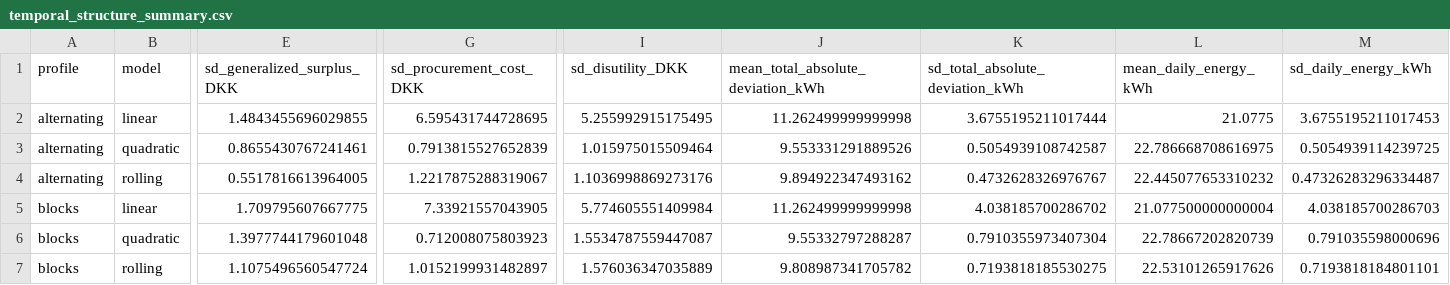
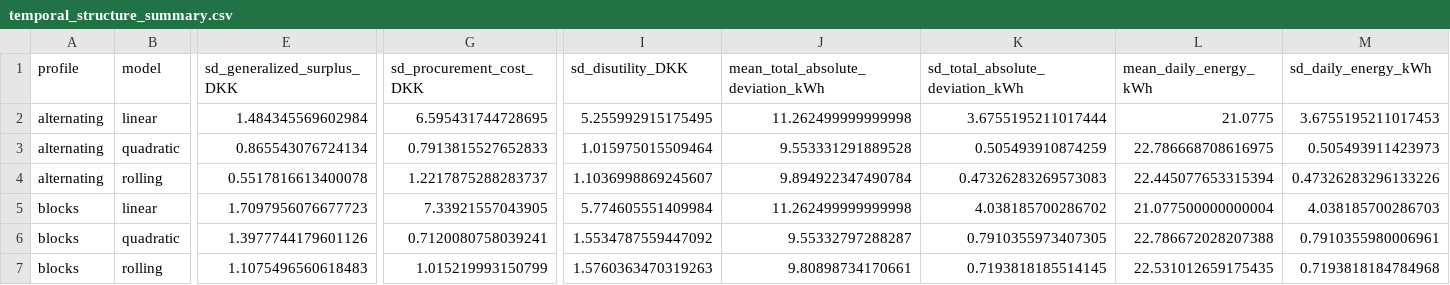
Before and after one commit to magnus-bs/46750_Optimisation_Assignment_1, a CSV file: results/Q2_temporal/temporal_structure_summary.csv, drawn as a sheet; only a part is shown, gaps mark what is left out; removed rows and columns are numbered as before the commit, all else as after; rows hold the shown columns only; the diff names each change by its address in the sheet, - before the commit and + after, or states it on an @@ line.

```diff
--- a/results/Q2_temporal/temporal_structure_summary.csv
+++ b/results/Q2_temporal/temporal_structure_summary.csv
-E2 (sd_generalized_surplus_DKK): 1.4843455696029855
+E2 (sd_generalized_surplus_DKK): 1.484345569602984
-E3 (sd_generalized_surplus_DKK): 0.8655430767241461
+E3 (sd_generalized_surplus_DKK): 0.865543076724134
-G3 (sd_procurement_cost_DKK): 0.7913815527652839
+G3 (sd_procurement_cost_DKK): 0.7913815527652833
-J3: 9.553331291889526
+J3: 9.553331291889528
-K3 (sd_total_absolute_deviation_kWh): 0.5054939108742587
+K3 (sd_total_absolute_deviation_kWh): 0.505493910874259
-M3 (sd_daily_energy_kWh): 0.5054939114239725
+M3 (sd_daily_energy_kWh): 0.505493911423973
-row 4: alternating | rolling | 0.5517816613964005 | 1.2217875288319067 | 1.1036998869273176 | 9.894922347493162 | 0.4732628326976767 | 22.445077653310232 | 0.47326283296334487
+row 4: alternating | rolling | 0.5517816613400078 | 1.2217875288283737 | 1.1036998869245607 | 9.894922347490784 | 0.47326283269573083 | 22.445077653315394 | 0.47326283296133226
-E5 (sd_generalized_surplus_DKK): 1.709795607667775
+E5 (sd_generalized_surplus_DKK): 1.7097956076677723
-E6 (sd_generalized_surplus_DKK): 1.3977744179601048
+E6 (sd_generalized_surplus_DKK): 1.3977744179601126
-G6 (sd_procurement_cost_DKK): 0.712008075803923
+G6 (sd_procurement_cost_DKK): 0.7120080758039241
-I6 (sd_disutility_DKK): 1.5534787559447087
+I6 (sd_disutility_DKK): 1.5534787559447092
-K6 (sd_total_absolute_deviation_kWh): 0.7910355973407304
+K6 (sd_total_absolute_deviation_kWh): 0.7910355973407305
-L6 (mean_daily_energy_kWh): 22.78667202820739
+L6 (mean_daily_energy_kWh): 22.786672028207388
-M6 (sd_daily_energy_kWh): 0.791035598000696
+M6 (sd_daily_energy_kWh): 0.7910355980006961
-row 7: blocks | rolling | 1.1075496560547724 | 1.0152199931482897 | 1.576036347035889 | 9.808987341705782 | 0.7193818185530275 | 22.53101265917626 | 0.7193818184801101
+row 7: blocks | rolling | 1.1075496560618483 | 1.015219993150799 | 1.5760363470319263 | 9.80898734170661 | 0.7193818185514145 | 22.531012659175435 | 0.7193818184784968
```
Also changed, not shown: results/Q2_quadratic/Q2_quadratic_hourly.csv, results/Q2_quadratic/quadratic_disutility_sweep.csv, 35 other files.
